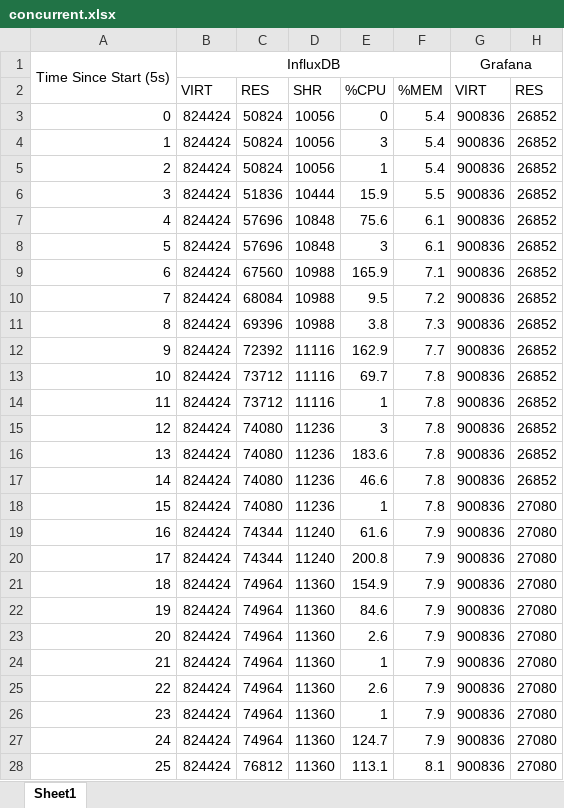
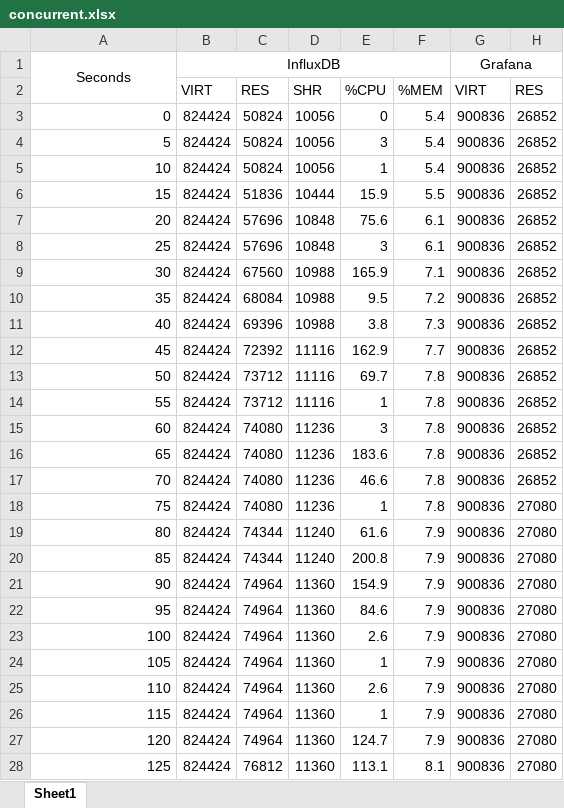
Before and after one commit to christian7137/SolarCarProject, an Excel workbook: Display/TestLogs/concurrent.xlsx, sheet Sheet1, drawn as a sheet; only a part is shown; values as stored, in another font and other column widths than the file's, no borders; charts and pictures not drawn; the diff covers the shown part only; the diff names each change by its address in the sheet, - before the commit and + after, or states it on an @@ line.

Commit message:
Refining graphics

```diff
--- a/Display/TestLogs/concurrent.xlsx (sheet Sheet1)
+++ b/Display/TestLogs/concurrent.xlsx (sheet Sheet1)
-A1: Time Since Start (5s)
+A1: Seconds
-A4: 1
+A4: 5
-A5: 2
+A5: 10
-A6: 3
+A6: 15
-A7: 4
+A7: 20
-A8: 5
+A8: 25
-A9: 6
+A9: 30
-A10: 7
+A10: 35
-A11: 8
+A11: 40
-A12: 9
+A12: 45
-A13: 10
+A13: 50
-A14: 11
+A14: 55
-A15: 12
+A15: 60
-A16: 13
+A16: 65
-A17: 14
+A17: 70
-A18: 15
+A18: 75
-A19: 16
+A19: 80
-A20: 17
+A20: 85
-A21: 18
+A21: 90
-A22: 19
+A22: 95
-A23: 20
+A23: 100
-A24: 21
+A24: 105
-A25: 22
+A25: 110
-A26: 23
+A26: 115
-A27: 24
+A27: 120
-A28: 25
+A28: 125
```
Also changed, not shown: 148 edited cells elsewhere in this sheet, charts or pictures.
